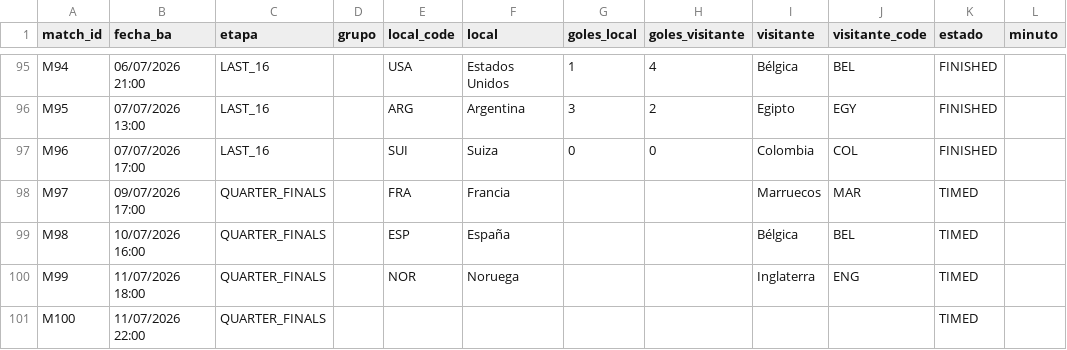
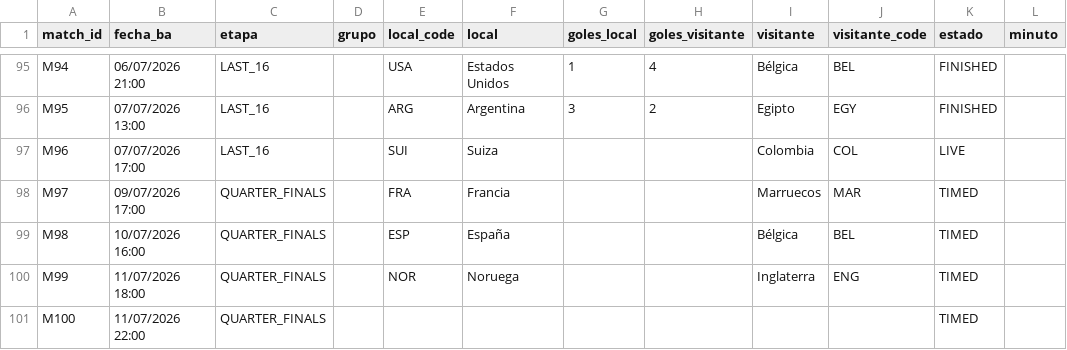
Before and after one commit to allerand/mundial-resultados, a CSV file: data/resultados.csv, drawn as a sheet; only a part is shown, gaps mark what is left out.

```diff
--- a/data/resultados.csv
+++ b/data/resultados.csv
@@ -96,3 +96,3 @@ M94,06/07/2026 21:00,LAST_16,,USA,Estados Unidos,1,4,Bélgica,BEL,FINISHED,
 M95,07/07/2026 13:00,LAST_16,,ARG,Argentina,3,2,Egipto,EGY,FINISHED,
-M96,07/07/2026 17:00,LAST_16,,SUI,Suiza,0,0,Colombia,COL,FINISHED,
+M96,07/07/2026 17:00,LAST_16,,SUI,Suiza,,,Colombia,COL,LIVE,
 M97,09/07/2026 17:00,QUARTER_FINALS,,FRA,Francia,,,Marruecos,MAR,TIMED,
```
Also changed, not shown: 2 other files.
